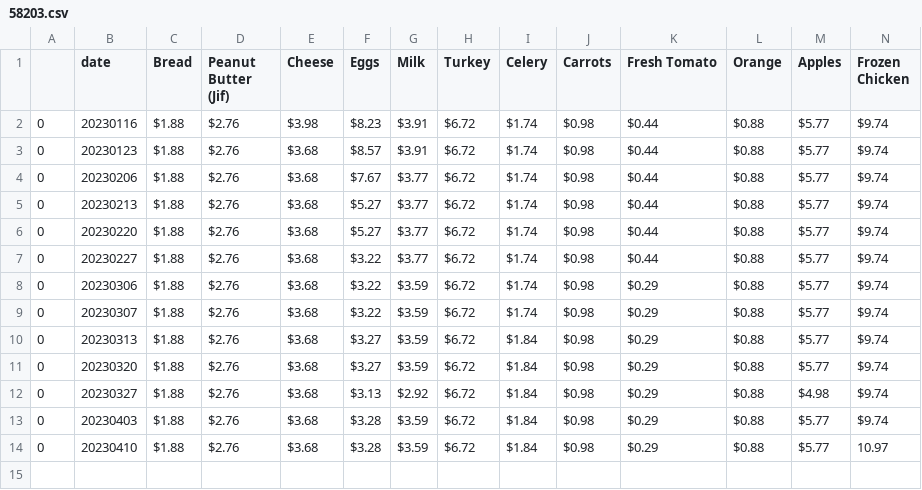
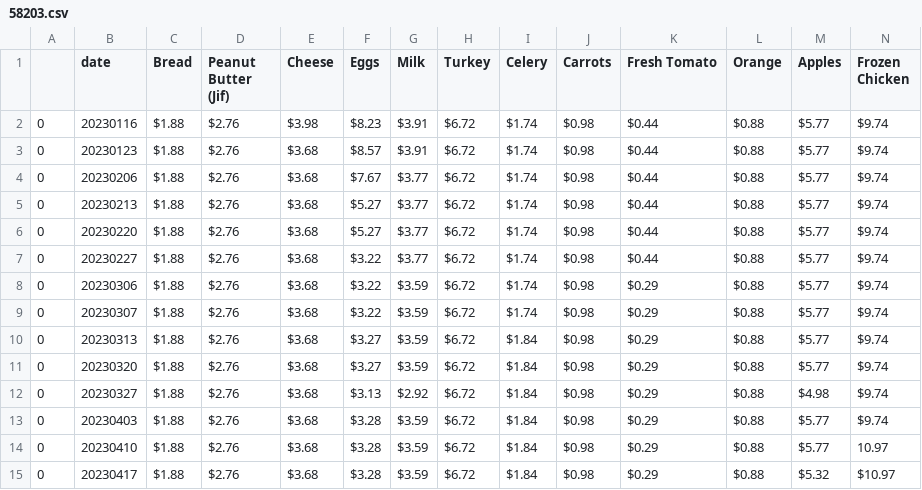
Before and after one commit to Adison-Fryman/inflation_track, a CSV file: walmart_cart_date.location.price/grouped/58203.csv, drawn as a sheet; only a part is shown; rows hold the shown columns only; the diff names each change by its address in the sheet, - before the commit and + after, or states it on an @@ line.

Commit message:
adding data files updates

```diff
--- a/walmart_cart_date.location.price/grouped/58203.csv
+++ b/walmart_cart_date.location.price/grouped/58203.csv
+row 15: 0 | 20230417 | $1.88 | $2.76 | $3.68 | $3.28 | $3.59 | $6.72 | $1.84 | $0.98 | $0.29 | $0.88 | $5.32 | $10.97
```
Also changed, not shown: walmart_cart_date.location.price/grouped/19137.csv, walmart_cart_date.location.price/grouped/33607.csv, 11 other files.
